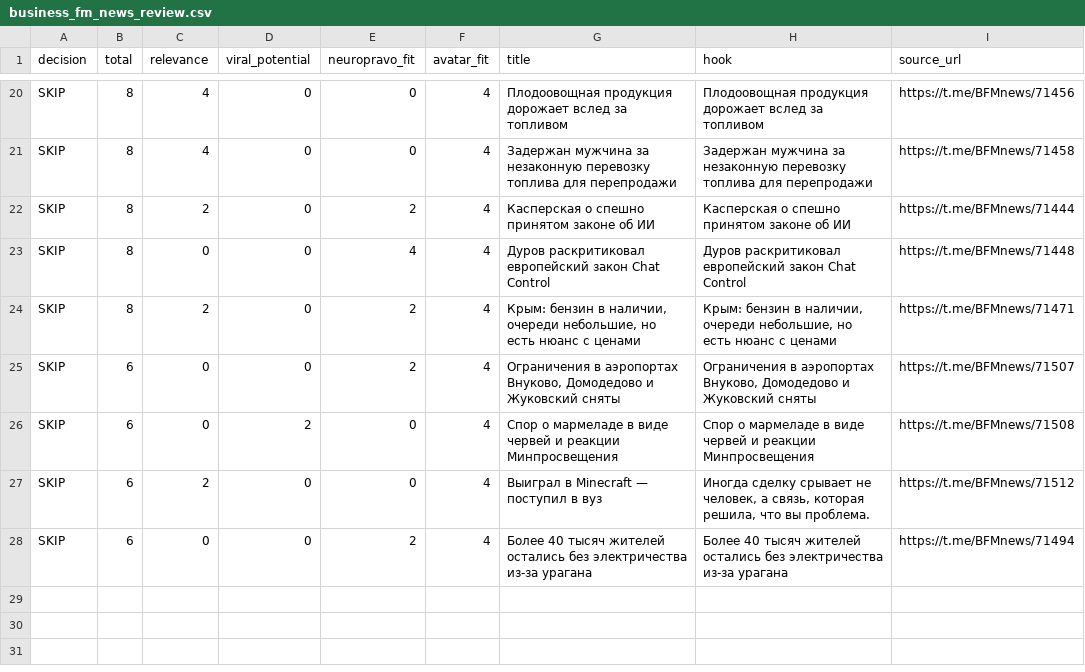
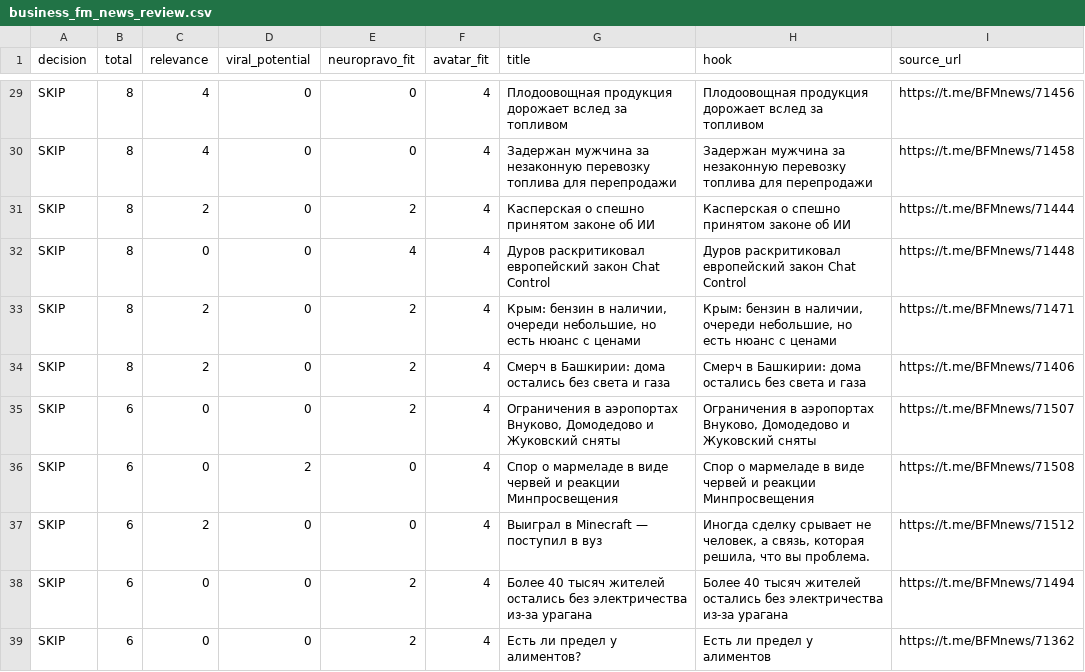
Before and after one commit to broker89221222266-oss/NeuroPravo_Shorts_Signal_Automation, a CSV file: output/business_fm_news_2026-07-13/business_fm_news_review.csv, drawn as a sheet; only a part is shown, gaps mark what is left out; the diff covers the shown part only; the diff names each change by its address in the sheet, - before the commit and + after, or states it on an @@ line.

```diff
--- a/output/business_fm_news_2026-07-13/business_fm_news_review.csv
+++ b/output/business_fm_news_2026-07-13/business_fm_news_review.csv
+row 34: SKIP | 8 | 2 | 0 | 2 | 4 | Смерч в Башкирии: дома остались без света и газа | Смерч в Башкирии: дома остались без света и газа | https://t.me/BFMnews/71406
+row 39: SKIP | 6 | 0 | 0 | 2 | 4 | Есть ли предел у алиментов? | Есть ли предел у алиментов | https://t.me/BFMnews/71362
```
Also changed, not shown: 9 added rows and 4 edited cells elsewhere in this file, 2 other files.
